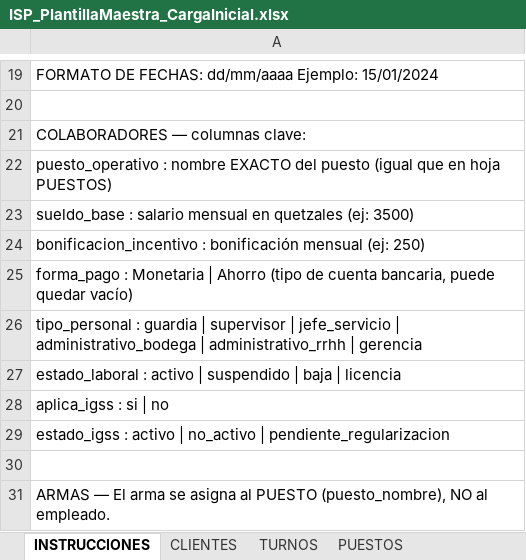
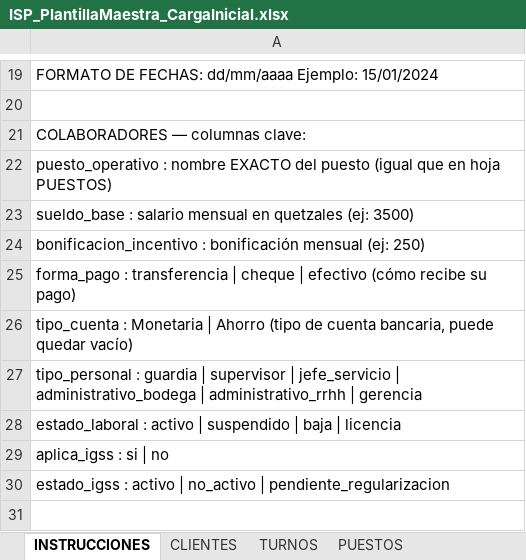
Before and after one commit to danecks/isp-platform, an Excel workbook: artifacts/isp-web/public/ISP_PlantillaMaestra_CargaInicial.xlsx, sheet INSTRUCCIONES, drawn as a sheet; only a part is shown, gaps mark what is left out; the shorter side is filled out with more unchanged rows; values as stored, in another font and other column widths than the file's, no borders; the diff names each change by its address in the sheet, - before the commit and + after, or states it on an @@ line.

```diff
--- a/artifacts/isp-web/public/ISP_PlantillaMaestra_CargaInicial.xlsx (sheet INSTRUCCIONES)
+++ b/artifacts/isp-web/public/ISP_PlantillaMaestra_CargaInicial.xlsx (sheet INSTRUCCIONES)
-A25: forma_pago : Monetaria | Ahorro (tipo de cuenta bancaria, puede quedar vacío)
+A25: forma_pago : transferencia | cheque | efectivo (cómo recibe su pago)
+row 26: tipo_cuenta : Monetaria | Ahorro (tipo de cuenta bancaria, puede quedar vacío)
```
Also changed, not shown: sheet COLABORADORES, 5 other files.
